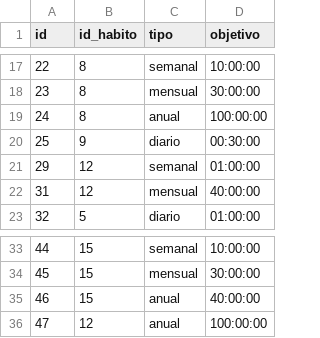
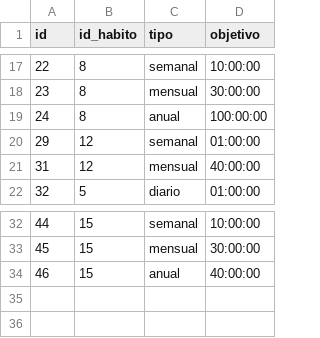
Before and after one commit to jvarlan/habit-tracker, a CSV file: datos/objetivos.csv, drawn as a sheet; only a part is shown, gaps mark what is left out.

```diff
--- a/datos/objetivos.csv
+++ b/datos/objetivos.csv
@@ -19,3 +19,2 @@ id,id_habito,tipo,objetivo
 24,8,anual,100:00:00
-25,9,diario,00:30:00
 29,12,semanal,01:00:00
@@ -35,2 +34 @@ id,id_habito,tipo,objetivo
 46,15,anual,40:00:00
-47,12,anual,100:00:00
```
Also changed, not shown: 1 other file.
